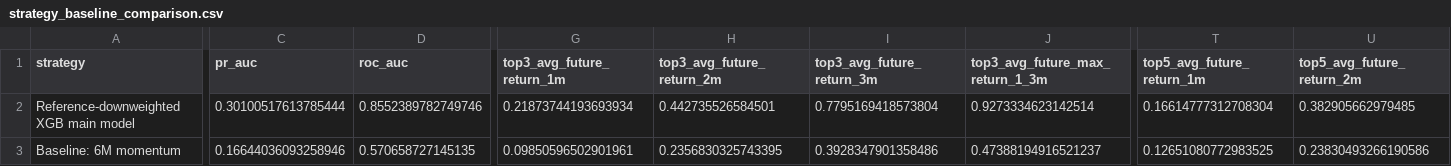
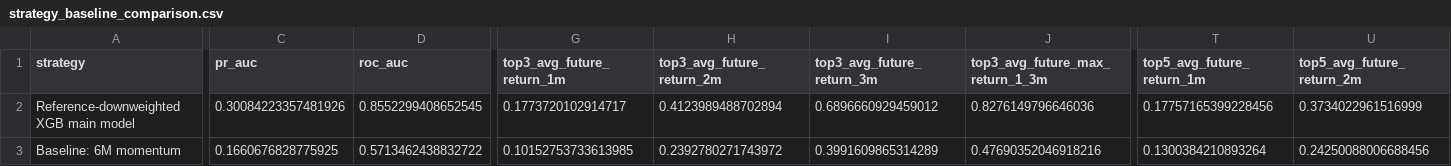
Before and after one commit to James1424/XGB_tail_boom_predict, a CSV file: outputs/strategy_baseline_comparison.csv, drawn as a sheet; only a part is shown, gaps mark what is left out; the diff covers the shown part only; the diff names each change by its address in the sheet, - before the commit and + after, or states it on an @@ line.

```diff
--- a/outputs/strategy_baseline_comparison.csv
+++ b/outputs/strategy_baseline_comparison.csv
-C2 (pr_auc): 0.30100517613785444
+C2 (pr_auc): 0.30084223357481926
-D2 (roc_auc): 0.8552389782749746
+D2 (roc_auc): 0.8552299408652545
-G2 (top3_avg_future_return_1m): 0.21873744193693934
+G2 (top3_avg_future_return_1m): 0.1773720102914717
-H2 (top3_avg_future_return_2m): 0.442735526584501
+H2 (top3_avg_future_return_2m): 0.4123989488702894
-I2 (top3_avg_future_return_3m): 0.7795169418573804
+I2 (top3_avg_future_return_3m): 0.6896660929459012
-J2 (top3_avg_future_max_return_1_3m): 0.9273334623142514
+J2 (top3_avg_future_max_return_1_3m): 0.8276149796646036
-T2 (top5_avg_future_return_1m): 0.16614777312708304
+T2 (top5_avg_future_return_1m): 0.17757165399228456
-U2 (top5_avg_future_return_2m): 0.382905662979485
+U2 (top5_avg_future_return_2m): 0.3734022961516999
-C3 (pr_auc): 0.16644036093258946
+C3 (pr_auc): 0.1660676828775925
-D3 (roc_auc): 0.570658727145135
+D3 (roc_auc): 0.5713462438832722
-G3 (top3_avg_future_return_1m): 0.09850596502901961
+G3 (top3_avg_future_return_1m): 0.10152753733613985
-H3 (top3_avg_future_return_2m): 0.2356830325743395
+H3 (top3_avg_future_return_2m): 0.2392780271743972
-I3 (top3_avg_future_return_3m): 0.3928347901358486
+I3 (top3_avg_future_return_3m): 0.3991609865314289
-J3 (top3_avg_future_max_return_1_3m): 0.47388194916521237
+J3 (top3_avg_future_max_return_1_3m): 0.47690352046918216
-T3 (top5_avg_future_return_1m): 0.12651080772983525
+T3 (top5_avg_future_return_1m): 0.1300384210893264
-U3 (top5_avg_future_return_2m): 0.23830493266190586
+U3 (top5_avg_future_return_2m): 0.24250088006688456
```
Also changed, not shown: 112 edited cells elsewhere in this file, outputs/ablation_ranked_summary.csv, outputs/five_seed_training_stability.csv, 13 other files.
